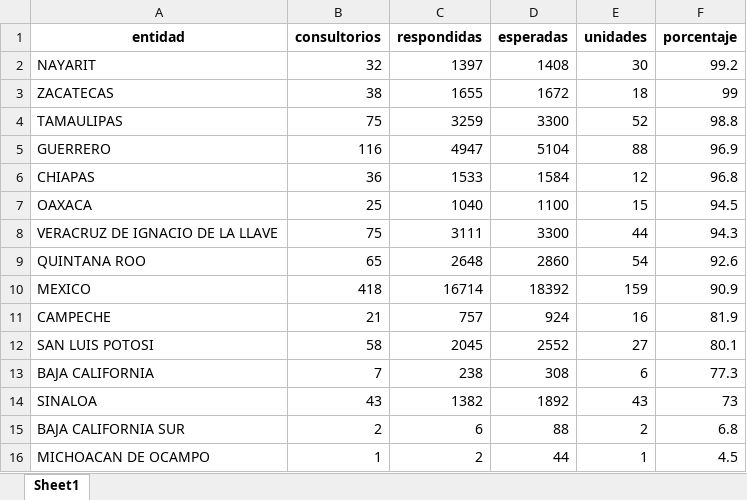
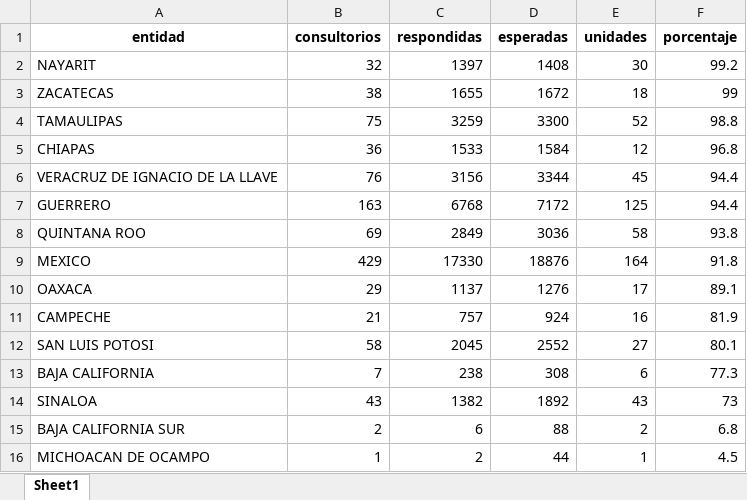
Before and after one commit to servicios-imss-b/informe--de-ang, an Excel workbook: tabla_entidades.xlsx, sheet Sheet1, drawn as a sheet; values as stored, in another font and other column widths than the file's, no borders; removed rows and columns are numbered as before the commit, all else as after; the diff names each change by its address in the sheet, - before the commit and + after, or states it on an @@ line.

```diff
--- a/tabla_entidades.xlsx (sheet Sheet1)
+++ b/tabla_entidades.xlsx (sheet Sheet1)
-row 5: GUERRERO | 116 | 4947 | 5104 | 88 | 96.9
-row 7: OAXACA | 25 | 1040 | 1100 | 15 | 94.5
-B6 (consultorios): 75
+B6 (consultorios): 76
-C6 (respondidas): 3111
+C6 (respondidas): 3156
-D6 (esperadas): 3300
+D6 (esperadas): 3344
-E6 (unidades): 44
+E6 (unidades): 45
-F6 (porcentaje): 94.3
+F6 (porcentaje): 94.4
+row 7: GUERRERO | 163 | 6768 | 7172 | 125 | 94.4
-B8 (consultorios): 65
+B8 (consultorios): 69
-C8 (respondidas): 2648
+C8 (respondidas): 2849
-D8 (esperadas): 2860
+D8 (esperadas): 3036
-E8 (unidades): 54
+E8 (unidades): 58
-F8 (porcentaje): 92.6
+F8 (porcentaje): 93.8
-B9 (consultorios): 418
+B9 (consultorios): 429
-C9 (respondidas): 16714
+C9 (respondidas): 17330
-D9 (esperadas): 18392
+D9 (esperadas): 18876
-E9 (unidades): 159
+E9 (unidades): 164
-F9 (porcentaje): 90.9
+F9 (porcentaje): 91.8
+row 10: OAXACA | 29 | 1137 | 1276 | 17 | 89.1
```
Also changed, not shown: tabla_avance.xlsx, tabla_unidades.xlsx, 1 other file.
